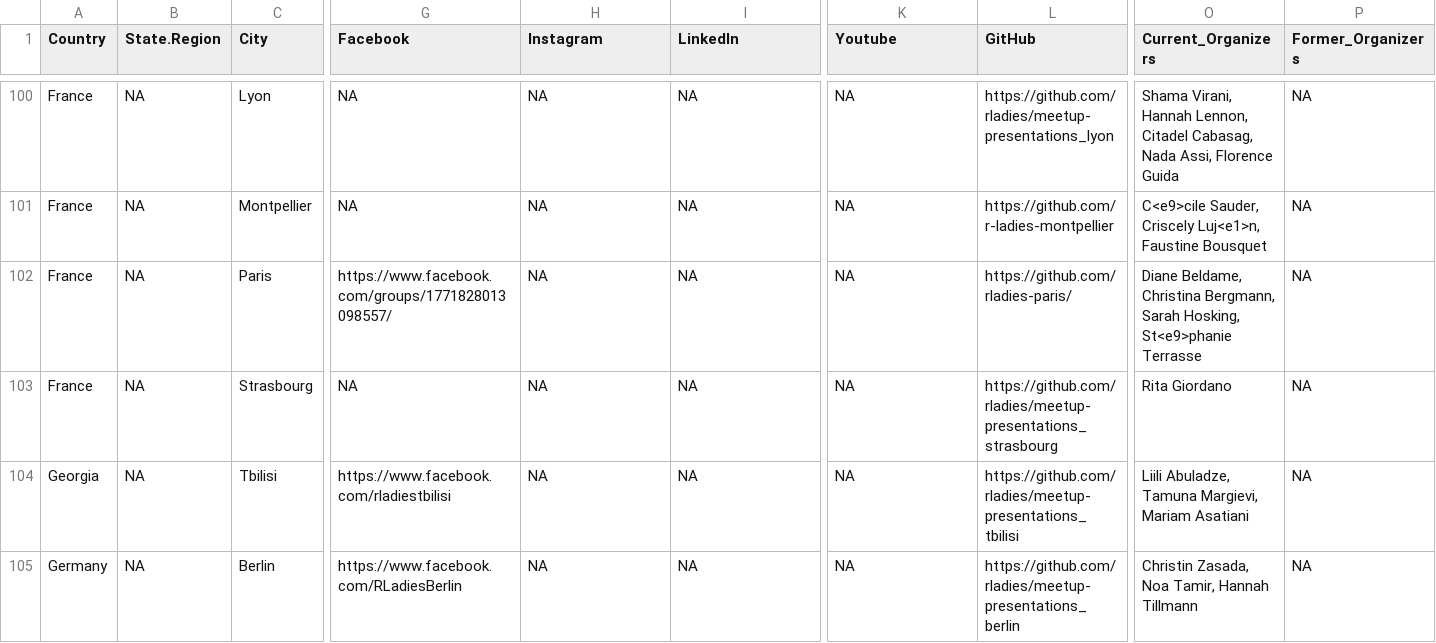
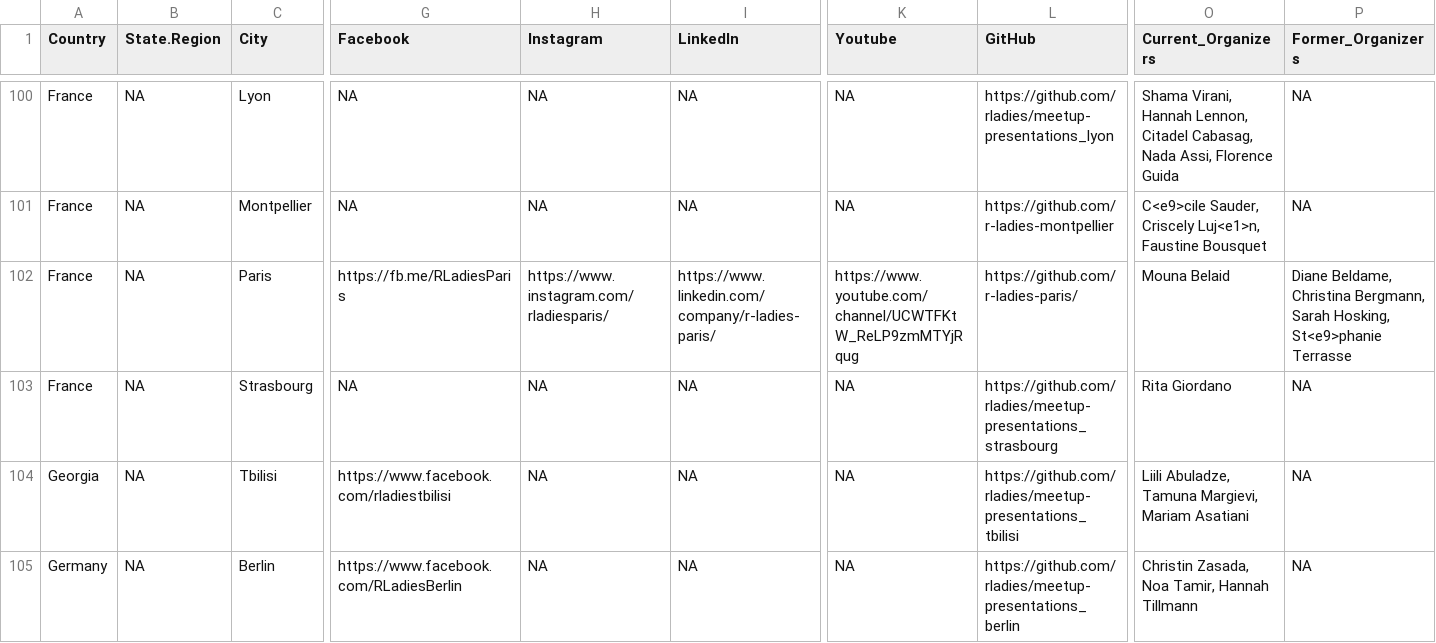
Before and after one commit to rladies/starter-kit, a CSV file: Current-Chapters.csv, drawn as a sheet; only a part is shown, gaps mark what is left out; the diff covers the shown part only; the diff names each change by its address in the sheet, - before the commit and + after, or states it on an @@ line.

Commit message:
Update Current-Chapters.csv

```diff
--- a/Current-Chapters.csv
+++ b/Current-Chapters.csv
-G102 (Facebook): https://www.facebook.com/groups/1771828013098557/
+G102 (Facebook): https://fb.me/RLadiesParis
-H102 (Instagram): NA
+H102 (Instagram): https://www.instagram.com/rladiesparis/
-I102 (LinkedIn): NA
+I102 (LinkedIn): https://www.linkedin.com/company/r-ladies-paris/
-K102 (Youtube): NA
+K102 (Youtube): https://www.youtube.com/channel/UCWTFKtW_ReLP9zmMTYjRqug
-L102 (GitHub): https://github.com/rladies-paris/
+L102 (GitHub): https://github.com/r-ladies-paris/
-O102 (Current_Organizers): Diane Beldame, Christina Bergmann, Sarah Hosking, St<e9>phanie Terrasse
+O102 (Current_Organizers): Mouna Belaid
-P102 (Former_Organizers): NA
+P102 (Former_Organizers): Diane Beldame, Christina Bergmann, Sarah Hosking, St<e9>phanie Terrasse
```
Also changed, not shown: 5 edited cells elsewhere in this file.
